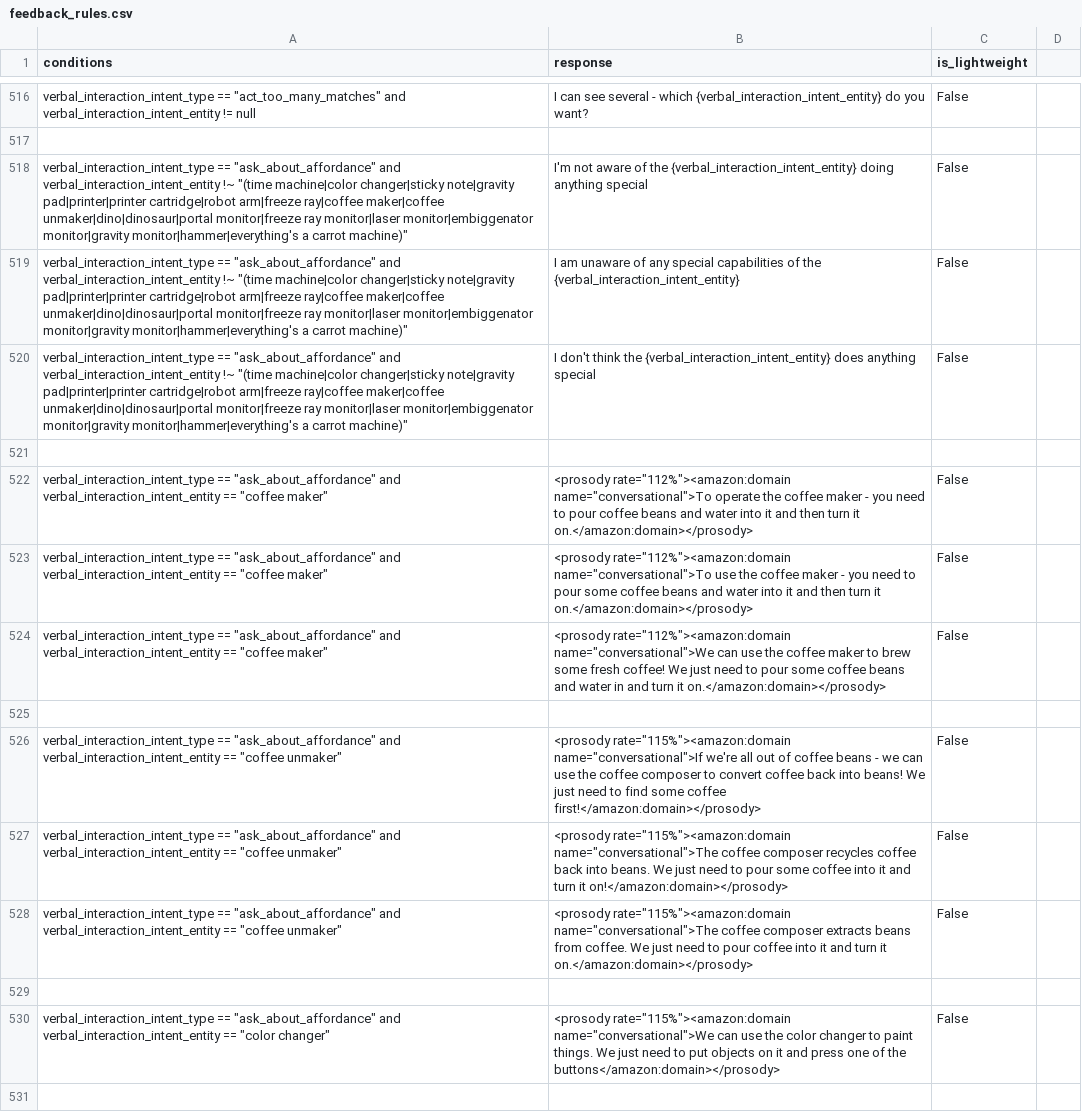
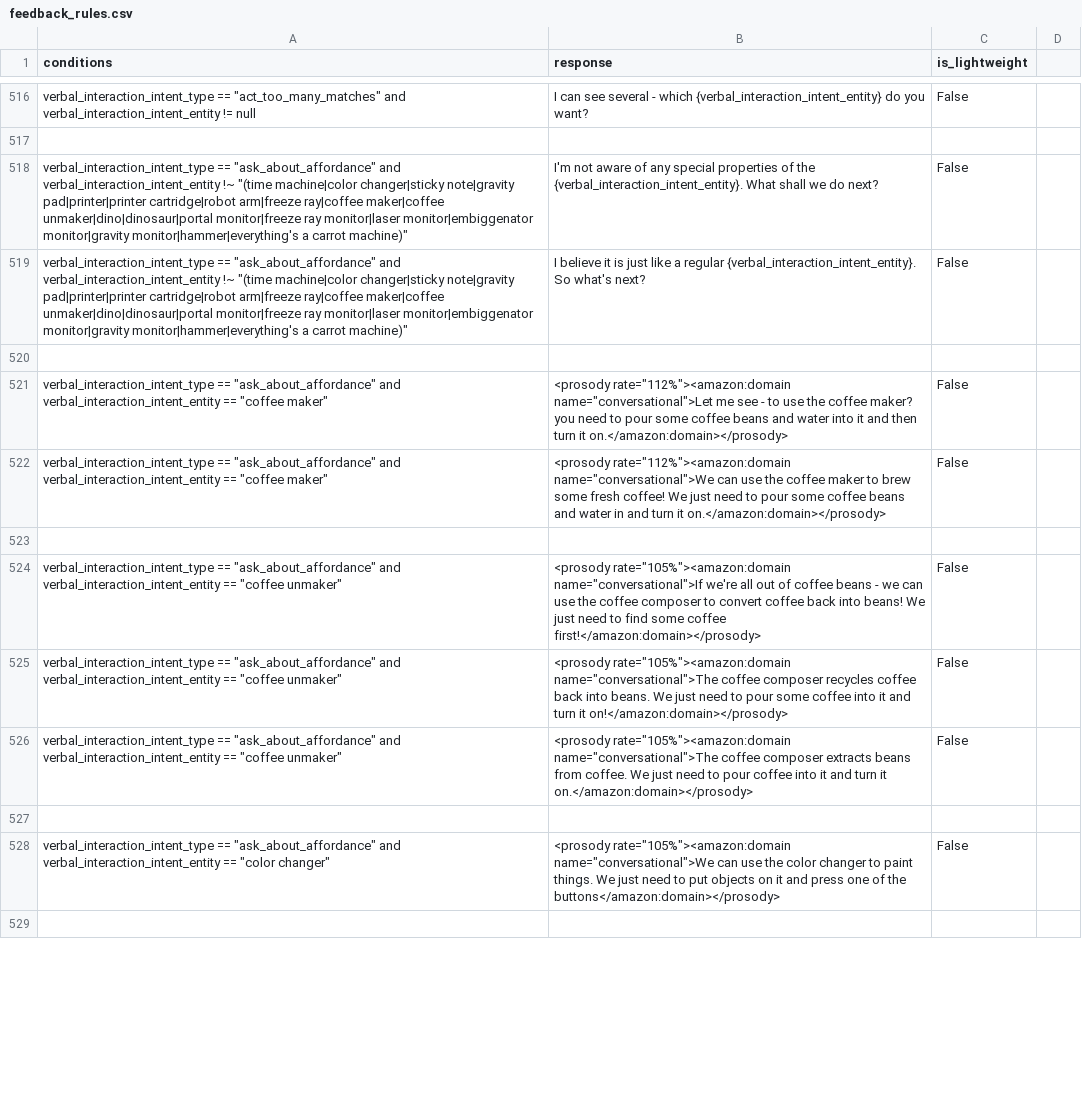
Before and after one commit to emma-heriot-watt/experience-hub, a CSV file: src/emma_experience_hub/constants/simbot/feedback_rules.csv, drawn as a sheet; only a part is shown, gaps mark what is left out; removed rows and columns are numbered as before the commit, all else as after; the diff covers the shown part only; the diff names each change by its address in the sheet, - before the commit and + after, or states it on an @@ line.

Commit message:
feat: update responses (#574)
Updated a bit the responses, mainly I set the prosody to 105% from 115%
since I've found most of the responses too fast. I also pulled the
review from the previous PR regarding the ask_about intents

---

- [ ] This PR **has** been tested in the staging environment.
- [ ] This PR altered the decision-making process of the bot and these
alterations have been included in the [Figma
diagram](https://www.figma.com/file/lHucvo4KDMaex98TfgYbNq/Agent-Decision-Making-Process-Implementation?node-id=0%3A1&t=mzKjVjRXdeBty4co-1).

```diff
--- a/src/emma_experience_hub/constants/simbot/feedback_rules.csv
+++ b/src/emma_experience_hub/constants/simbot/feedback_rules.csv
-B518 (response): …aware of the {verbal_interaction_intent_entity} doing anything special
+B518 (response): …aware of any special properties of the {verbal_interaction_intent_entity}. What shall we do next?
-B519 (response): I am unaware of any special capabilities of the {verbal_interaction_intent_entity}
+B519 (response): I believe it is just like a regular {verbal_interaction_intent_entity}. So what's next?
-row 520: verbal_interaction_intent_type == "ask_about_affordance" and verbal_interaction_intent_entity !~ "(time machine|color changer|sticky note|gravity pad|printer|printer cartridge|robot arm|freeze ray|coffee maker|coffee unmaker|dino|dinosaur|portal monitor|freeze ray monitor|laser monitor|embiggenator monitor|gravity monitor|hammer|everything's a carrot machine)" | I don't think the {verbal_interaction_intent_entity} does anything special | False
+row 520: (empty)
-row 521: (empty)
-row 522: verbal_interaction_intent_type == "ask_about_affordance" and verbal_interaction_intent_entity == "coffee maker" | <prosody rate="112%"><amazon:domain name="conversational">To operate the coffee maker - you need to pour coffee beans and water into it and then turn it on.</amazon:domain></prosody> | False
-B521 (response): <prosody rate="112%"><amazon:domain name="conversational">To use the coffee maker - you need…
+B521 (response): <prosody rate="112%"><amazon:domain name="conversational">Let me see - to use the coffee maker? you need…
-B524 (response): <prosody rate="115%"><amazon:domain name="conversational">If we're…
+B524 (response): <prosody rate="105%"><amazon:domain name="conversational">If we're…
-B525 (response): <prosody rate="115%"><amazon:domain name="conversational">The coffee…
+B525 (response): <prosody rate="105%"><amazon:domain name="conversational">The coffee…
-B526 (response): <prosody rate="115%"><amazon:domain name="conversational">The coffee…
+B526 (response): <prosody rate="105%"><amazon:domain name="conversational">The coffee…
-B528 (response): <prosody rate="115%"><amazon:domain name="conversational">We can…
+B528 (response): <prosody rate="105%"><amazon:domain name="conversational">We can…
```
Also changed, not shown: 2 removed rows and 87 edited cells elsewhere in this file.
